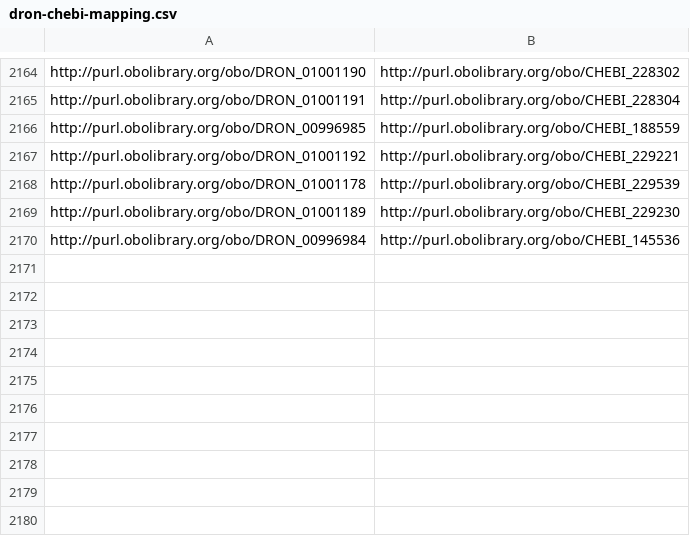
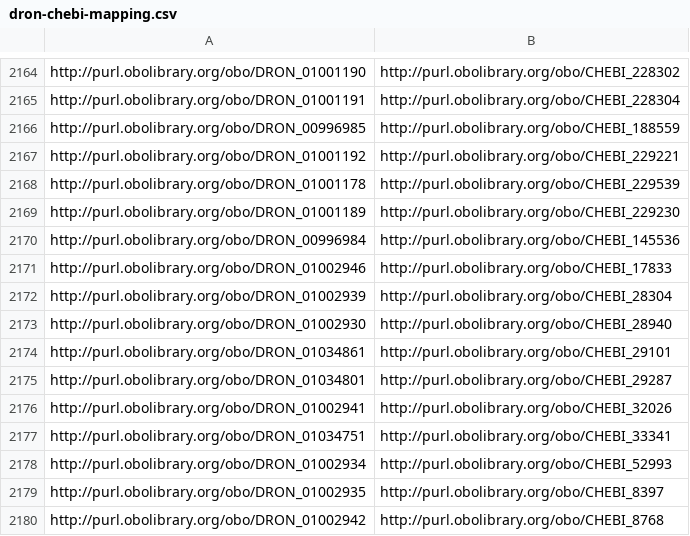
Before and after one commit to mcwdsi/dron, a CSV file: src/ontology/mappings/dron-chebi-mapping.csv, drawn as a sheet; only a part is shown, gaps mark what is left out; the diff names each change by its address in the sheet, - before the commit and + after, or states it on an @@ line.

Commit message:
updates ChEBI mappings. Addresses #45. Before closing, verify fixed on next release build.

```diff
--- a/src/ontology/mappings/dron-chebi-mapping.csv
+++ b/src/ontology/mappings/dron-chebi-mapping.csv
+row 2171: http://purl.obolibrary.org/obo/DRON_01002946 | http://purl.obolibrary.org/obo/CHEBI_17833
+row 2172: http://purl.obolibrary.org/obo/DRON_01002939 | http://purl.obolibrary.org/obo/CHEBI_28304
+row 2173: http://purl.obolibrary.org/obo/DRON_01002930 | http://purl.obolibrary.org/obo/CHEBI_28940
+row 2174: http://purl.obolibrary.org/obo/DRON_01034861 | http://purl.obolibrary.org/obo/CHEBI_29101
+row 2175: http://purl.obolibrary.org/obo/DRON_01034801 | http://purl.obolibrary.org/obo/CHEBI_29287
+row 2176: http://purl.obolibrary.org/obo/DRON_01002941 | http://purl.obolibrary.org/obo/CHEBI_32026
+row 2177: http://purl.obolibrary.org/obo/DRON_01034751 | http://purl.obolibrary.org/obo/CHEBI_33341
+row 2178: http://purl.obolibrary.org/obo/DRON_01002934 | http://purl.obolibrary.org/obo/CHEBI_52993
+row 2179: http://purl.obolibrary.org/obo/DRON_01002935 | http://purl.obolibrary.org/obo/CHEBI_8397
+row 2180: http://purl.obolibrary.org/obo/DRON_01002942 | http://purl.obolibrary.org/obo/CHEBI_8768
```
Also changed, not shown: src/templates/obsolete.tsv.
